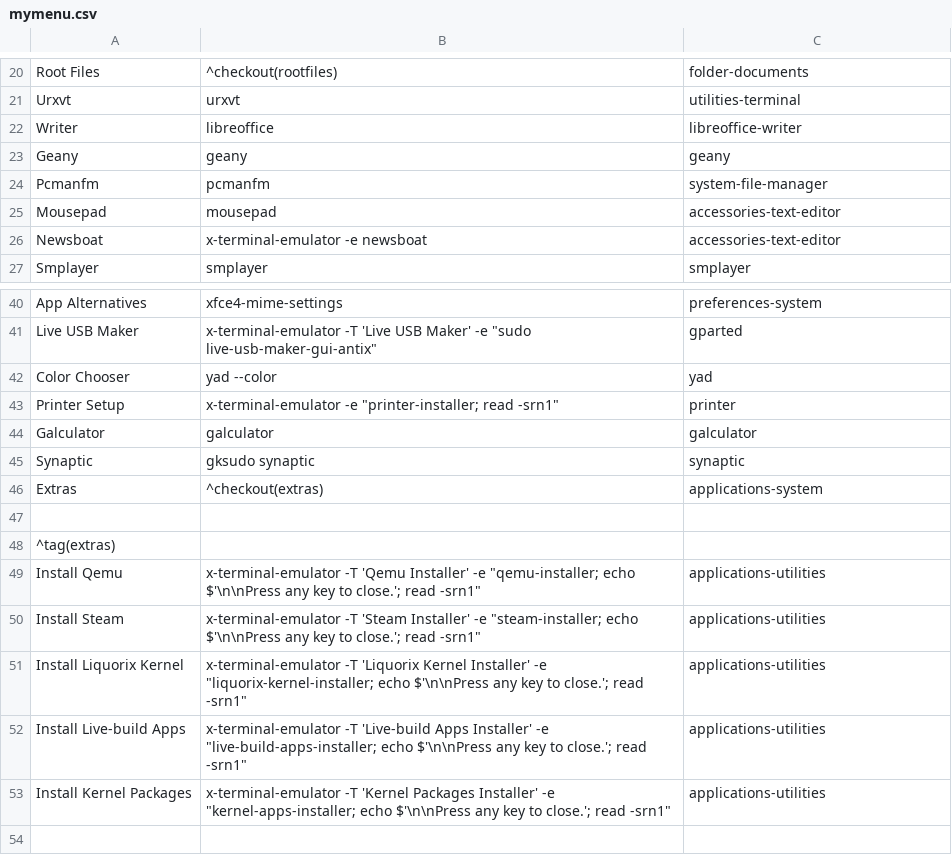
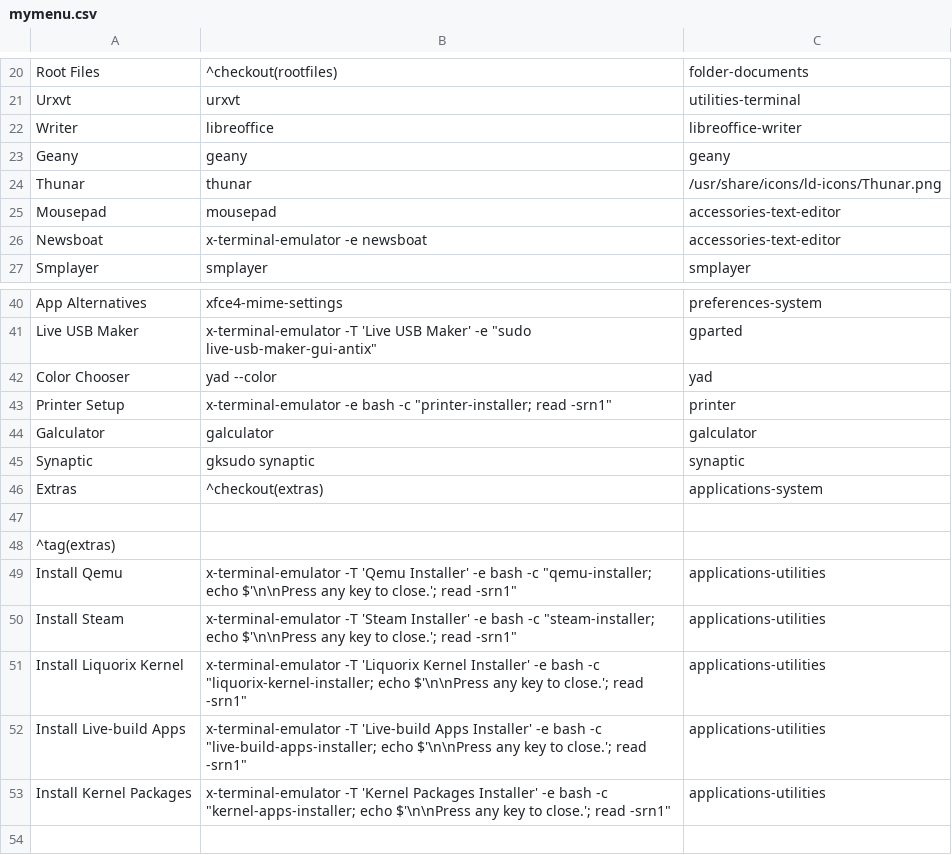
Before and after one commit to sleekmason/Lilidog-Minimal, a CSV file: config/includes.chroot_after_packages/etc/skel/.config/jgmenu/jgmenu.bak/mymenu.csv, drawn as a sheet; only a part is shown, gaps mark what is left out; removed rows and columns are numbered as before the commit, all else as after; the diff names each change by its address in the sheet, - before the commit and + after, or states it on an @@ line.

Commit message:
x-terminal-emulator - All terminals should work now in the menu. also fixed printer script

```diff
--- a/config/includes.chroot_after_packages/etc/skel/.config/jgmenu/jgmenu.bak/mymenu.csv
+++ b/config/includes.chroot_after_packages/etc/skel/.config/jgmenu/jgmenu.bak/mymenu.csv
-row 24: Pcmanfm | pcmanfm | system-file-manager
+row 24: Thunar | thunar | /usr/share/icons/ld-icons/Thunar.png
-B43: x-terminal-emulator -e "printer-installer; read…
+B43: x-terminal-emulator -e bash -c "printer-installer; read…
-B49: …Installer' -e "qemu-installer; echo…
+B49: …Installer' -e bash -c "qemu-installer; echo…
-B50: …Installer' -e "steam-installer; echo…
+B50: …Installer' -e bash -c "steam-installer; echo…
-B51: …Installer' -e "liquorix-kernel-installer; echo…
+B51: …Installer' -e bash -c "liquorix-kernel-installer; echo…
-B52: …Installer' -e "live-build-apps-installer; echo…
+B52: …Installer' -e bash -c "live-build-apps-installer; echo…
-B53: …Installer' -e "kernel-apps-installer; echo…
+B53: …Installer' -e bash -c "kernel-apps-installer; echo…
```
Also changed, not shown: config/includes.chroot_after_packages/etc/skel/.config/jgmenu/append.csv, config/includes.chroot_after_packages/etc/skel/.config/jgmenu/jgmenu.bak/append.csv, 2 other files.
